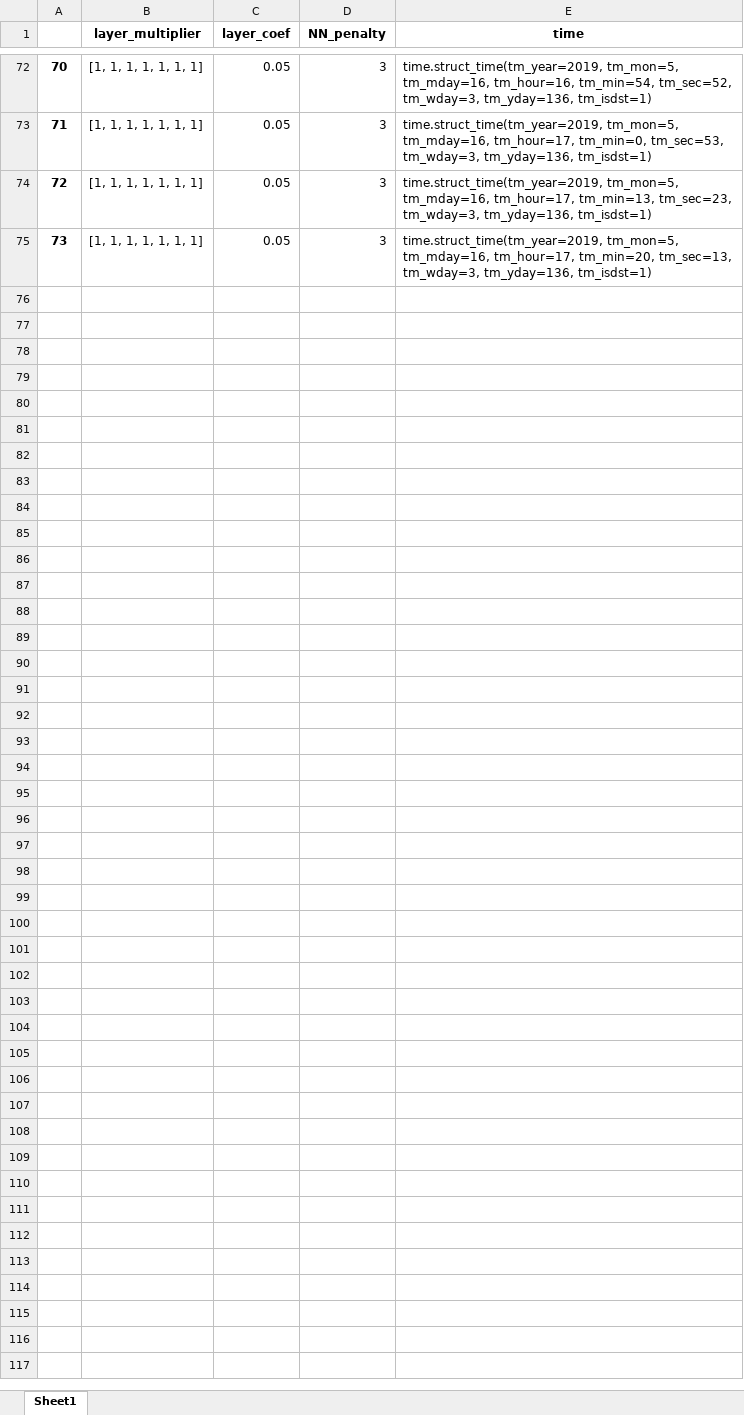
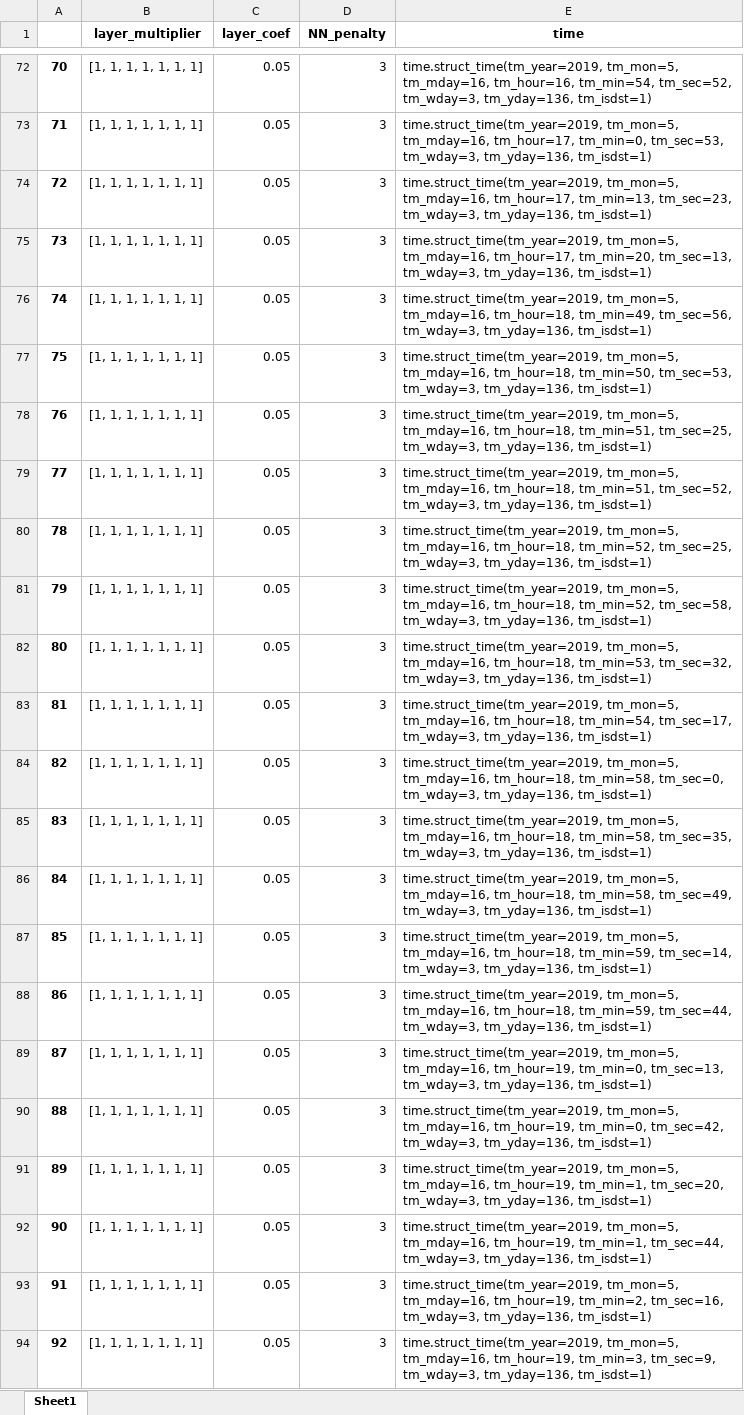
Before and after one commit to curly-bois/Chips, an Excel workbook: chipSolver/Book2.xlsx, sheet Sheet1, drawn as a sheet; only a part is shown, gaps mark what is left out; values as stored, in another font and other column widths than the file's, no borders; the diff covers the shown part only; the diff names each change by its address in the sheet, - before the commit and + after, or states it on an @@ line.

```diff
--- a/chipSolver/Book2.xlsx (sheet Sheet1)
+++ b/chipSolver/Book2.xlsx (sheet Sheet1)
+row 76: 74 | [1, 1, 1, 1, 1, 1, 1] | 0.05 | 3 | time.struct_time(tm_year=2019, tm_mon=5, tm_mday=16, tm_hour=18, tm_min=49, tm_sec=56, tm_wday=3, tm_yday=136, tm_isdst=1)
+row 77: 75 | [1, 1, 1, 1, 1, 1, 1] | 0.05 | 3 | time.struct_time(tm_year=2019, tm_mon=5, tm_mday=16, tm_hour=18, tm_min=50, tm_sec=53, tm_wday=3, tm_yday=136, tm_isdst=1)
+row 78: 76 | [1, 1, 1, 1, 1, 1, 1] | 0.05 | 3 | time.struct_time(tm_year=2019, tm_mon=5, tm_mday=16, tm_hour=18, tm_min=51, tm_sec=25, tm_wday=3, tm_yday=136, tm_isdst=1)
+row 79: 77 | [1, 1, 1, 1, 1, 1, 1] | 0.05 | 3 | time.struct_time(tm_year=2019, tm_mon=5, tm_mday=16, tm_hour=18, tm_min=51, tm_sec=52, tm_wday=3, tm_yday=136, tm_isdst=1)
+row 80: 78 | [1, 1, 1, 1, 1, 1, 1] | 0.05 | 3 | time.struct_time(tm_year=2019, tm_mon=5, tm_mday=16, tm_hour=18, tm_min=52, tm_sec=25, tm_wday=3, tm_yday=136, tm_isdst=1)
+row 81: 79 | [1, 1, 1, 1, 1, 1, 1] | 0.05 | 3 | time.struct_time(tm_year=2019, tm_mon=5, tm_mday=16, tm_hour=18, tm_min=52, tm_sec=58, tm_wday=3, tm_yday=136, tm_isdst=1)
+row 82: 80 | [1, 1, 1, 1, 1, 1, 1] | 0.05 | 3 | time.struct_time(tm_year=2019, tm_mon=5, tm_mday=16, tm_hour=18, tm_min=53, tm_sec=32, tm_wday=3, tm_yday=136, tm_isdst=1)
+row 83: 81 | [1, 1, 1, 1, 1, 1, 1] | 0.05 | 3 | time.struct_time(tm_year=2019, tm_mon=5, tm_mday=16, tm_hour=18, tm_min=54, tm_sec=17, tm_wday=3, tm_yday=136, tm_isdst=1)
+row 84: 82 | [1, 1, 1, 1, 1, 1, 1] | 0.05 | 3 | time.struct_time(tm_year=2019, tm_mon=5, tm_mday=16, tm_hour=18, tm_min=58, tm_sec=0, tm_wday=3, tm_yday=136, tm_isdst=1)
+row 85: 83 | [1, 1, 1, 1, 1, 1, 1] | 0.05 | 3 | time.struct_time(tm_year=2019, tm_mon=5, tm_mday=16, tm_hour=18, tm_min=58, tm_sec=35, tm_wday=3, tm_yday=136, tm_isdst=1)
+row 86: 84 | [1, 1, 1, 1, 1, 1, 1] | 0.05 | 3 | time.struct_time(tm_year=2019, tm_mon=5, tm_mday=16, tm_hour=18, tm_min=58, tm_sec=49, tm_wday=3, tm_yday=136, tm_isdst=1)
+row 87: 85 | [1, 1, 1, 1, 1, 1, 1] | 0.05 | 3 | time.struct_time(tm_year=2019, tm_mon=5, tm_mday=16, tm_hour=18, tm_min=59, tm_sec=14, tm_wday=3, tm_yday=136, tm_isdst=1)
+row 88: 86 | [1, 1, 1, 1, 1, 1, 1] | 0.05 | 3 | time.struct_time(tm_year=2019, tm_mon=5, tm_mday=16, tm_hour=18, tm_min=59, tm_sec=44, tm_wday=3, tm_yday=136, tm_isdst=1)
+row 89: 87 | [1, 1, 1, 1, 1, 1, 1] | 0.05 | 3 | time.struct_time(tm_year=2019, tm_mon=5, tm_mday=16, tm_hour=19, tm_min=0, tm_sec=13, tm_wday=3, tm_yday=136, tm_isdst=1)
+row 90: 88 | [1, 1, 1, 1, 1, 1, 1] | 0.05 | 3 | time.struct_time(tm_year=2019, tm_mon=5, tm_mday=16, tm_hour=19, tm_min=0, tm_sec=42, tm_wday=3, tm_yday=136, tm_isdst=1)
+row 91: 89 | [1, 1, 1, 1, 1, 1, 1] | 0.05 | 3 | time.struct_time(tm_year=2019, tm_mon=5, tm_mday=16, tm_hour=19, tm_min=1, tm_sec=20, tm_wday=3, tm_yday=136, tm_isdst=1)
+row 92: 90 | [1, 1, 1, 1, 1, 1, 1] | 0.05 | 3 | time.struct_time(tm_year=2019, tm_mon=5, tm_mday=16, tm_hour=19, tm_min=1, tm_sec=44, tm_wday=3, tm_yday=136, tm_isdst=1)
+row 93: 91 | [1, 1, 1, 1, 1, 1, 1] | 0.05 | 3 | time.struct_time(tm_year=2019, tm_mon=5, tm_mday=16, tm_hour=19, tm_min=2, tm_sec=16, tm_wday=3, tm_yday=136, tm_isdst=1)
+row 94: 92 | [1, 1, 1, 1, 1, 1, 1] | 0.05 | 3 | time.struct_time(tm_year=2019, tm_mon=5, tm_mday=16, tm_hour=19, tm_min=3, tm_sec=9, tm_wday=3, tm_yday=136, tm_isdst=1)
```
Also changed, not shown: 102 added rows elsewhere in this sheet, chipSolver/Book1.xlsx, 16 other files.
